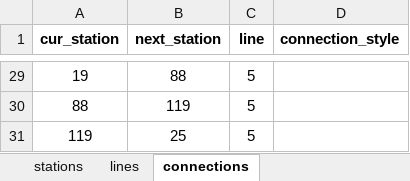
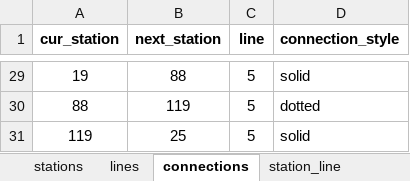
Before and after one commit to AlSkylark/MRT-Network-COMP-1938, an Excel workbook: singapore_stations.xlsx, sheet connections, drawn as a sheet; only a part is shown, gaps mark what is left out; values as stored, in another font and other column widths than the file's, no borders; the diff covers the shown part only; the diff names each change by its address in the sheet, - before the commit and + after, or states it on an @@ line.

```diff
--- a/singapore_stations.xlsx (sheet connections)
+++ b/singapore_stations.xlsx (sheet connections)
+sheet tab: station_line
-D29 (connection_style): (empty)
+D29 (connection_style): solid
-D30 (connection_style): (empty)
+D30 (connection_style): dotted
-D31 (connection_style): (empty)
+D31 (connection_style): solid
```
Also changed, not shown: other rows of this sheet, sheet stations, sheet lines, 4 other files.
